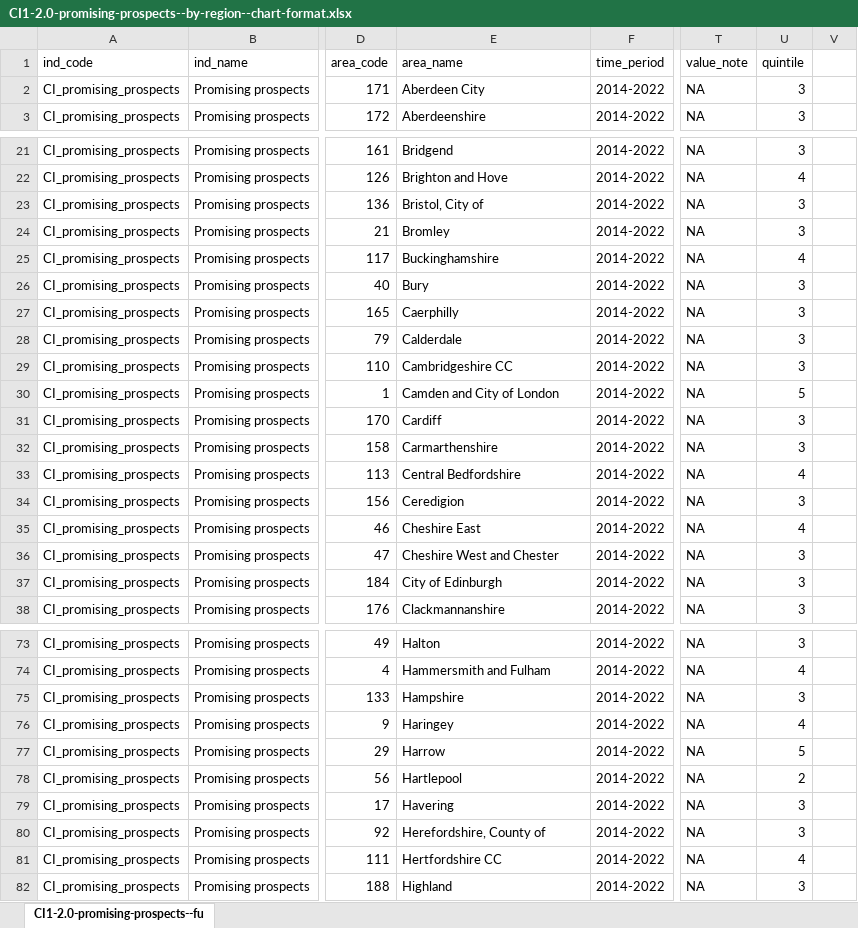
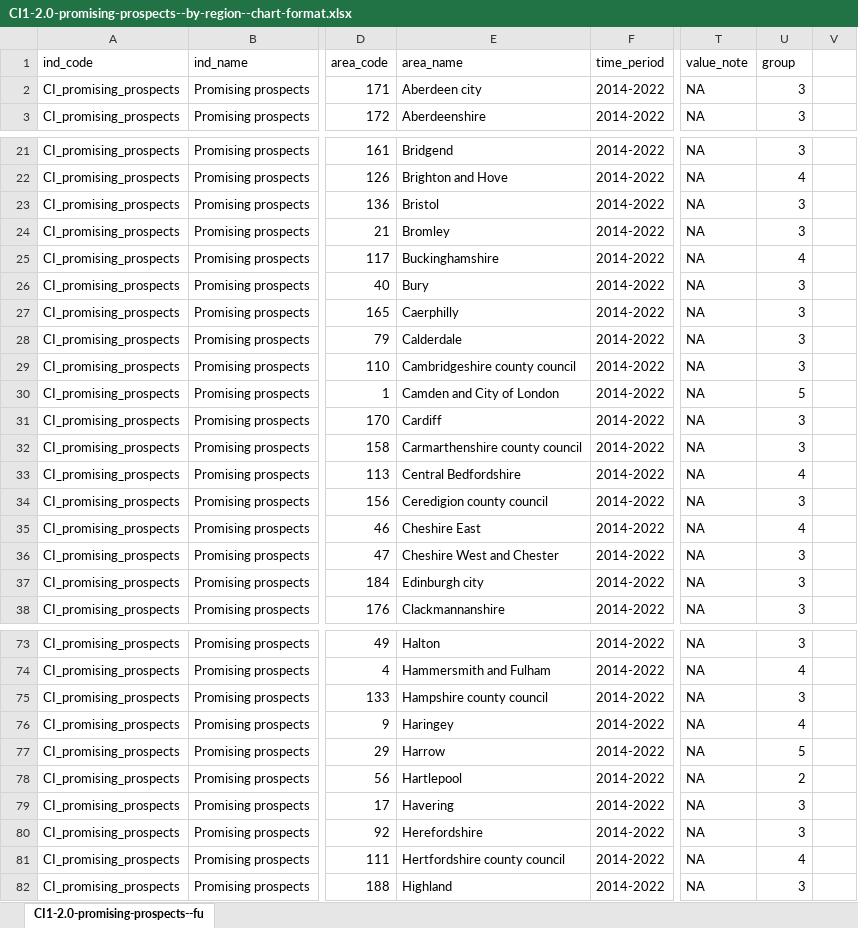
Before and after one commit to ukgov-equality-hub/smc-son, an Excel workbook: son/content/intermediate_outcomes/composite_indices/promising_prospects/2.0/CI1-2.0-promising-prospects--by-region--chart-format.xlsx, sheet CI1-2.0-promising-prospects--fu, drawn as a sheet; only a part is shown, gaps mark what is left out; values as stored, in another font and other column widths than the file's, no borders; the diff covers the shown part only; the diff names each change by its address in the sheet, - before the commit and + after, or states it on an @@ line.

Commit message:
EHD-1306: Rename the 203 regions: Composite Indices: Promising Prospects

```diff
--- a/son/content/intermediate_outcomes/composite_indices/promising_prospects/2.0/CI1-2.0-promising-prospects--by-region--chart-format.xlsx (sheet CI1-2.0-promising-prospects--fu)
+++ b/son/content/intermediate_outcomes/composite_indices/promising_prospects/2.0/CI1-2.0-promising-prospects--by-region--chart-format.xlsx (sheet CI1-2.0-promising-prospects--fu)
-U1: quintile
+U1: group
-E2 (area_name): Aberdeen City
+E2 (area_name): Aberdeen city
-E23 (area_name): Bristol, City of
+E23 (area_name): Bristol
-E29 (area_name): Cambridgeshire CC
+E29 (area_name): Cambridgeshire county council
-E32 (area_name): Carmarthenshire
+E32 (area_name): Carmarthenshire county council
-E34 (area_name): Ceredigion
+E34 (area_name): Ceredigion county council
-E37 (area_name): City of Edinburgh
+E37 (area_name): Edinburgh city
-E75 (area_name): Hampshire
+E75 (area_name): Hampshire county council
-E80 (area_name): Herefordshire, County of
+E80 (area_name): Herefordshire
-E81 (area_name): Hertfordshire CC
+E81 (area_name): Hertfordshire county council
```
Also changed, not shown: 33 edited cells elsewhere in this sheet, 4 other files.
